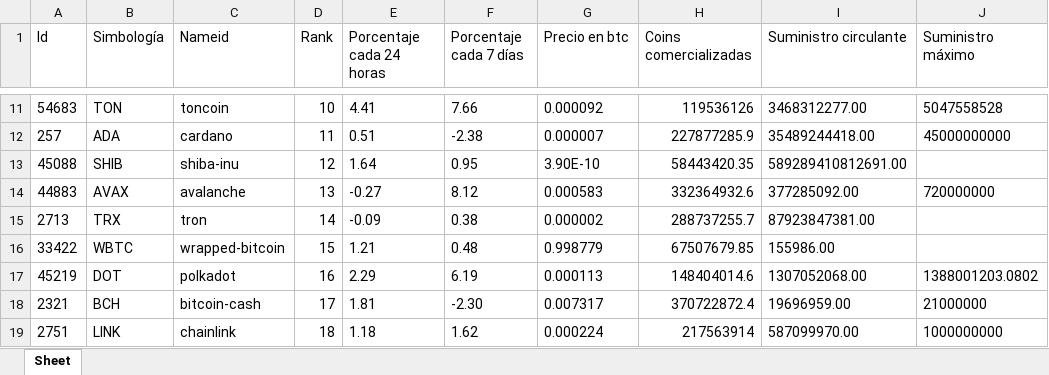
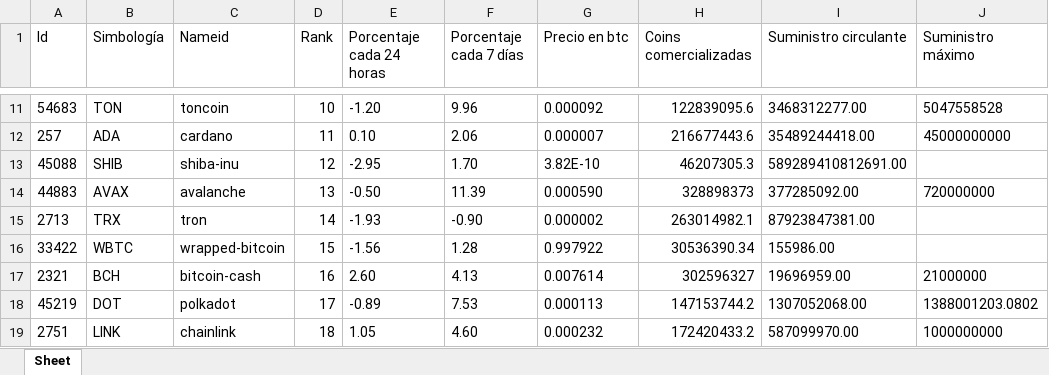
Before and after one commit to Alondra-CGzz/Criptos, an Excel workbook: ReportesDeConsultaApi/datos_de_monedas.xlsx, sheet Sheet, drawn as a sheet; only a part is shown, gaps mark what is left out; values as stored, in another font and other column widths than the file's, no borders; removed rows and columns are numbered as before the commit, all else as after; the diff covers the shown part only; the diff names each change by its address in the sheet, - before the commit and + after, or states it on an @@ line.

```diff
--- a/ReportesDeConsultaApi/datos_de_monedas.xlsx (sheet Sheet)
+++ b/ReportesDeConsultaApi/datos_de_monedas.xlsx (sheet Sheet)
-E11 (Porcentaje cada 24 horas): 4.41
+E11 (Porcentaje cada 24 horas): -1.20
-F11 (Porcentaje cada 7 días): 7.66
+F11 (Porcentaje cada 7 días): 9.96
-H11 (Coins comercializadas): 119536126
+H11 (Coins comercializadas): 122839095.6
-E12 (Porcentaje cada 24 horas): 0.51
+E12 (Porcentaje cada 24 horas): 0.10
-F12 (Porcentaje cada 7 días): -2.38
+F12 (Porcentaje cada 7 días): 2.06
-H12 (Coins comercializadas): 227877285.9
+H12 (Coins comercializadas): 216677443.6
-E13 (Porcentaje cada 24 horas): 1.64
+E13 (Porcentaje cada 24 horas): -2.95
-F13 (Porcentaje cada 7 días): 0.95
+F13 (Porcentaje cada 7 días): 1.70
-G13 (Precio en btc): 3.90E-10
+G13 (Precio en btc): 3.82E-10
-H13 (Coins comercializadas): 58443420.35
+H13 (Coins comercializadas): 46207305.3
-E14 (Porcentaje cada 24 horas): -0.27
+E14 (Porcentaje cada 24 horas): -0.50
-F14 (Porcentaje cada 7 días): 8.12
+F14 (Porcentaje cada 7 días): 11.39
-G14 (Precio en btc): 0.000583
+G14 (Precio en btc): 0.000590
-H14 (Coins comercializadas): 332364932.6
+H14 (Coins comercializadas): 328898373
-E15 (Porcentaje cada 24 horas): -0.09
+E15 (Porcentaje cada 24 horas): -1.93
-F15 (Porcentaje cada 7 días): 0.38
+F15 (Porcentaje cada 7 días): -0.90
-H15 (Coins comercializadas): 288737255.7
+H15 (Coins comercializadas): 263014982.1
-E16 (Porcentaje cada 24 horas): 1.21
+E16 (Porcentaje cada 24 horas): -1.56
-F16 (Porcentaje cada 7 días): 0.48
+F16 (Porcentaje cada 7 días): 1.28
-G16 (Precio en btc): 0.998779
+G16 (Precio en btc): 0.997922
-H16 (Coins comercializadas): 67507679.85
+H16 (Coins comercializadas): 30536390.34
+row 17: 2321 | BCH | bitcoin-cash | 16 | 2.60 | 4.13 | 0.007614 | 302596327 | 19696959.00 | 21000000
-D18 (Rank): 16
+D18 (Rank): 17
-E18 (Porcentaje cada 24 horas): 2.29
+E18 (Porcentaje cada 24 horas): -0.89
-F18 (Porcentaje cada 7 días): 6.19
+F18 (Porcentaje cada 7 días): 7.53
-H18 (Coins comercializadas): 148404014.6
+H18 (Coins comercializadas): 147153744.2
-row 18: 2321 | BCH | bitcoin-cash | 17 | 1.81 | -2.30 | 0.007317 | 370722872.4 | 19696959.00 | 21000000
-E19 (Porcentaje cada 24 horas): 1.18
+E19 (Porcentaje cada 24 horas): 1.05
-F19 (Porcentaje cada 7 días): 1.62
+F19 (Porcentaje cada 7 días): 4.60
-G19 (Precio en btc): 0.000224
+G19 (Precio en btc): 0.000232
-H19 (Coins comercializadas): 217563914
+H19 (Coins comercializadas): 172420433.2
```
Also changed, not shown: 25 added rows, 1 removed row and 36 edited cells elsewhere in this sheet, 4 other files.
